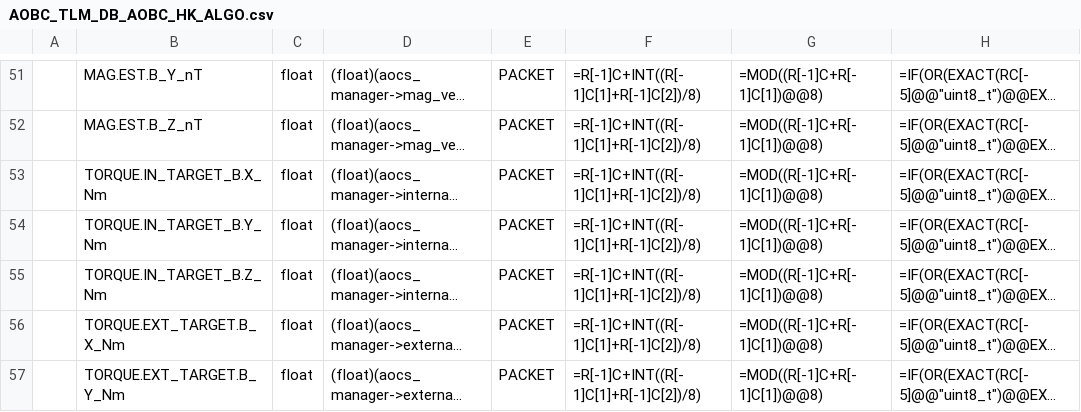
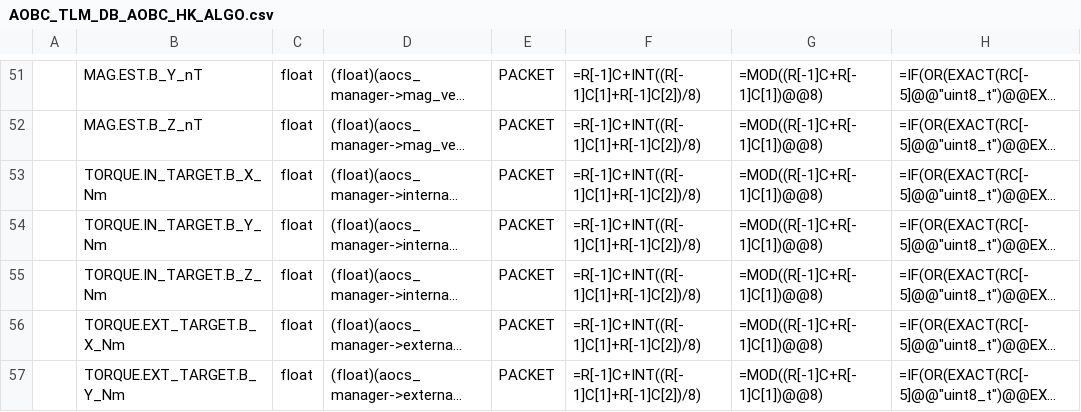
Before and after one commit to ut-issl/c2a-aobc, a CSV file: database/TLM_DB/AOBC_TLM_DB_AOBC_HK_ALGO.csv, drawn as a sheet; only a part is shown, gaps mark what is left out; long unchanged cells end in …; the diff names each change by its address in the sheet, - before the commit and + after, or states it on an @@ line.

Commit message:
Modify torque TLM name

```diff
--- a/database/TLM_DB/AOBC_TLM_DB_AOBC_HK_ALGO.csv
+++ b/database/TLM_DB/AOBC_TLM_DB_AOBC_HK_ALGO.csv
-B53: TORQUE.IN_TARGET_B.X_Nm
+B53: TORQUE.IN_TARGET.B_X_Nm
-B54: TORQUE.IN_TARGET_B.Y_Nm
+B54: TORQUE.IN_TARGET.B_Y_Nm
-B55: TORQUE.IN_TARGET_B.Z_Nm
+B55: TORQUE.IN_TARGET.B_Z_Nm
```
Also changed, not shown: database/TLM_DB/calced_data/AOBC_TLM_DB_AOBC_HK_ALGO.csv.
